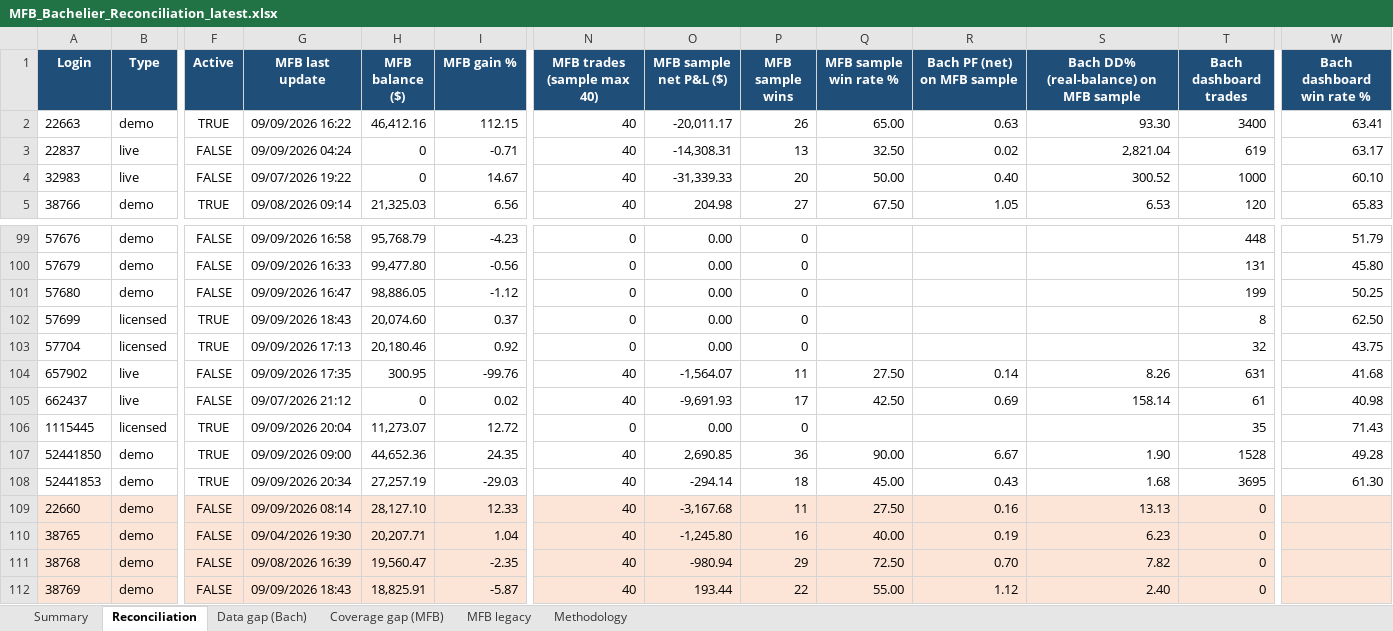
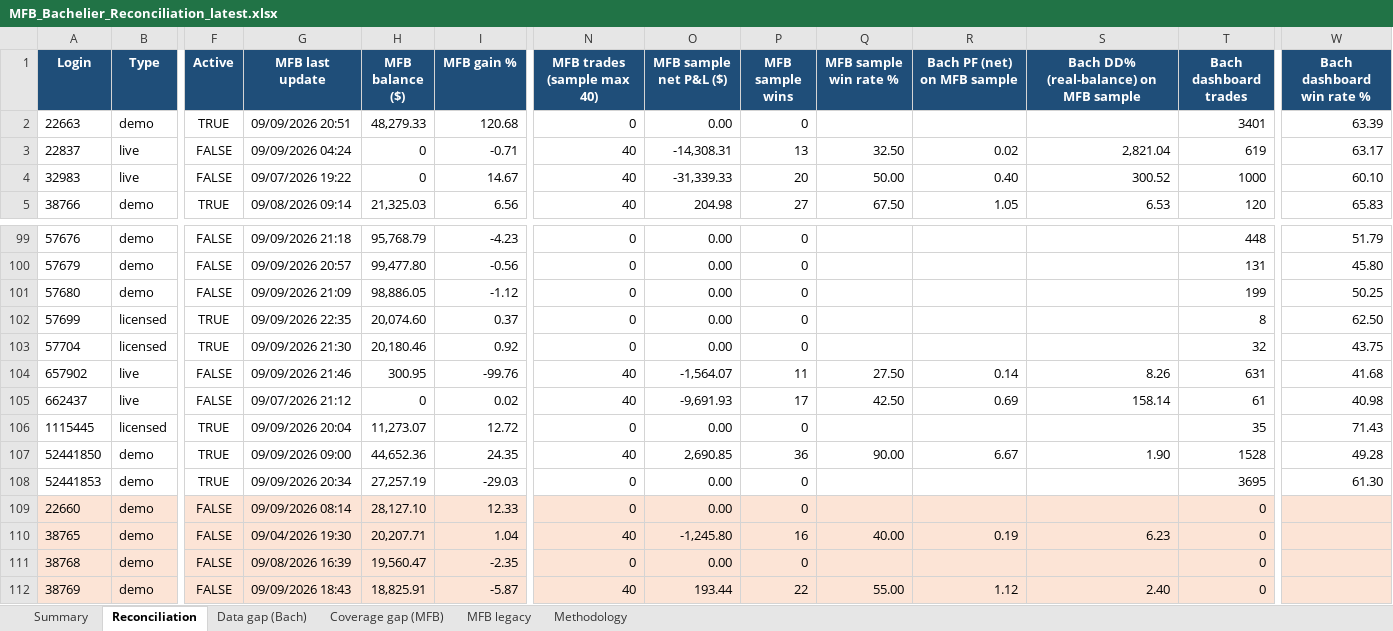
Before and after one commit to TheCryptocrat/bachelier-dashboards, an Excel workbook: MFB_Bachelier_Reconciliation_latest.xlsx, sheet Reconciliation, drawn as a sheet; only a part is shown, gaps mark what is left out; values as stored, in another font and other column widths than the file's, no borders; the diff covers the shown part only; the diff names each change by its address in the sheet, - before the commit and + after, or states it on an @@ line.

Commit message:
Update dashboards — 2026-09-09

```diff
--- a/MFB_Bachelier_Reconciliation_latest.xlsx (sheet Reconciliation)
+++ b/MFB_Bachelier_Reconciliation_latest.xlsx (sheet Reconciliation)
-G2 (MFB last update): 09/09/2026 16:22
+G2 (MFB last update): 09/09/2026 20:51
-H2 (MFB balance ($)): 46,412.16
+H2 (MFB balance ($)): 48,279.33
-I2 (MFB gain %): 112.15
+I2 (MFB gain %): 120.68
-N2 (MFB trades (sample max 40)): 40
+N2 (MFB trades (sample max 40)): 0
-O2 (MFB sample net P&L ($)): -20,011.17
+O2 (MFB sample net P&L ($)): 0.00
-P2 (MFB sample wins): 26
+P2 (MFB sample wins): 0
-Q2 (MFB sample win rate %): 65.00
+Q2 (MFB sample win rate %): (empty)
-R2 (Bach PF (net) on MFB sample): 0.63
+R2 (Bach PF (net) on MFB sample): (empty)
-S2: 93.30
+S2: (empty)
-T2 (Bach dashboard trades): 3400
+T2 (Bach dashboard trades): 3401
-W2 (Bach dashboard win rate %): 63.41
+W2 (Bach dashboard win rate %): 63.39
-G99 (MFB last update): 09/09/2026 16:58
+G99 (MFB last update): 09/09/2026 21:18
-G100 (MFB last update): 09/09/2026 16:33
+G100 (MFB last update): 09/09/2026 20:57
-G101 (MFB last update): 09/09/2026 16:47
+G101 (MFB last update): 09/09/2026 21:09
-G102 (MFB last update): 09/09/2026 18:43
+G102 (MFB last update): 09/09/2026 22:35
-G103 (MFB last update): 09/09/2026 17:13
+G103 (MFB last update): 09/09/2026 21:30
-G104 (MFB last update): 09/09/2026 17:35
+G104 (MFB last update): 09/09/2026 21:46
-N108:N109 (MFB trades (sample max 40)): 40
+N108:N109 (MFB trades (sample max 40)): 0
-O108 (MFB sample net P&L ($)): -294.14
+O108 (MFB sample net P&L ($)): 0.00
-P108 (MFB sample wins): 18
+P108 (MFB sample wins): 0
-Q108 (MFB sample win rate %): 45.00
+Q108 (MFB sample win rate %): (empty)
-R108 (Bach PF (net) on MFB sample): 0.43
+R108 (Bach PF (net) on MFB sample): (empty)
-S108: 1.68
+S108: (empty)
-O109 (MFB sample net P&L ($)): -3,167.68
+O109 (MFB sample net P&L ($)): 0.00
-P109 (MFB sample wins): 11
+P109 (MFB sample wins): 0
-Q109 (MFB sample win rate %): 27.50
+Q109 (MFB sample win rate %): (empty)
-R109 (Bach PF (net) on MFB sample): 0.16
+R109 (Bach PF (net) on MFB sample): (empty)
-S109: 13.13
+S109: (empty)
-N111 (MFB trades (sample max 40)): 40
+N111 (MFB trades (sample max 40)): 0
-O111 (MFB sample net P&L ($)): -980.94
+O111 (MFB sample net P&L ($)): 0.00
-P111 (MFB sample wins): 29
+P111 (MFB sample wins): 0
-Q111 (MFB sample win rate %): 72.50
+Q111 (MFB sample win rate %): (empty)
-R111 (Bach PF (net) on MFB sample): 0.70
+R111 (Bach PF (net) on MFB sample): (empty)
-S111: 7.82
+S111: (empty)
```
Also changed, not shown: 89 edited cells elsewhere in this sheet, sheet Data gap (Bach), sheet MFB legacy, 6 other files.
